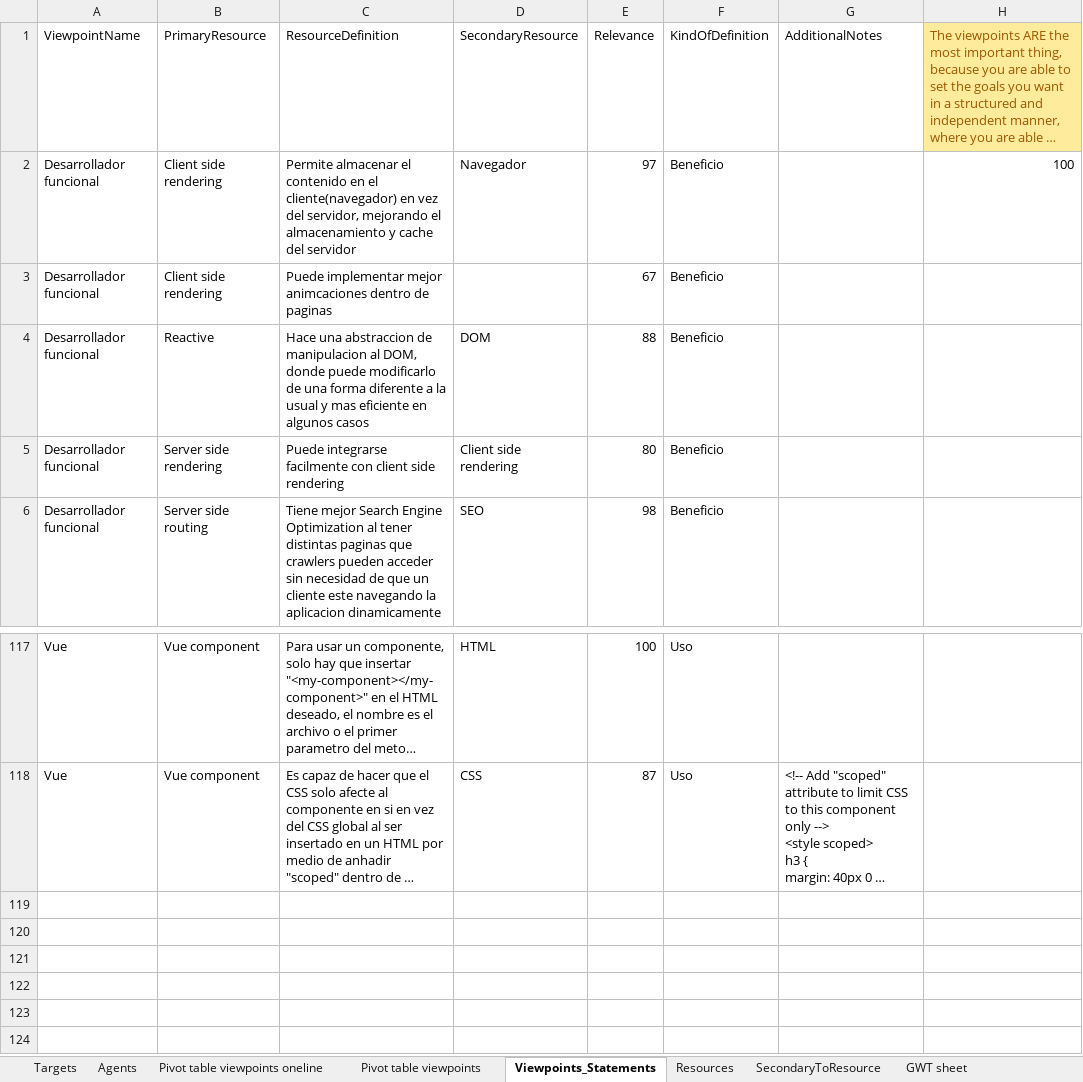
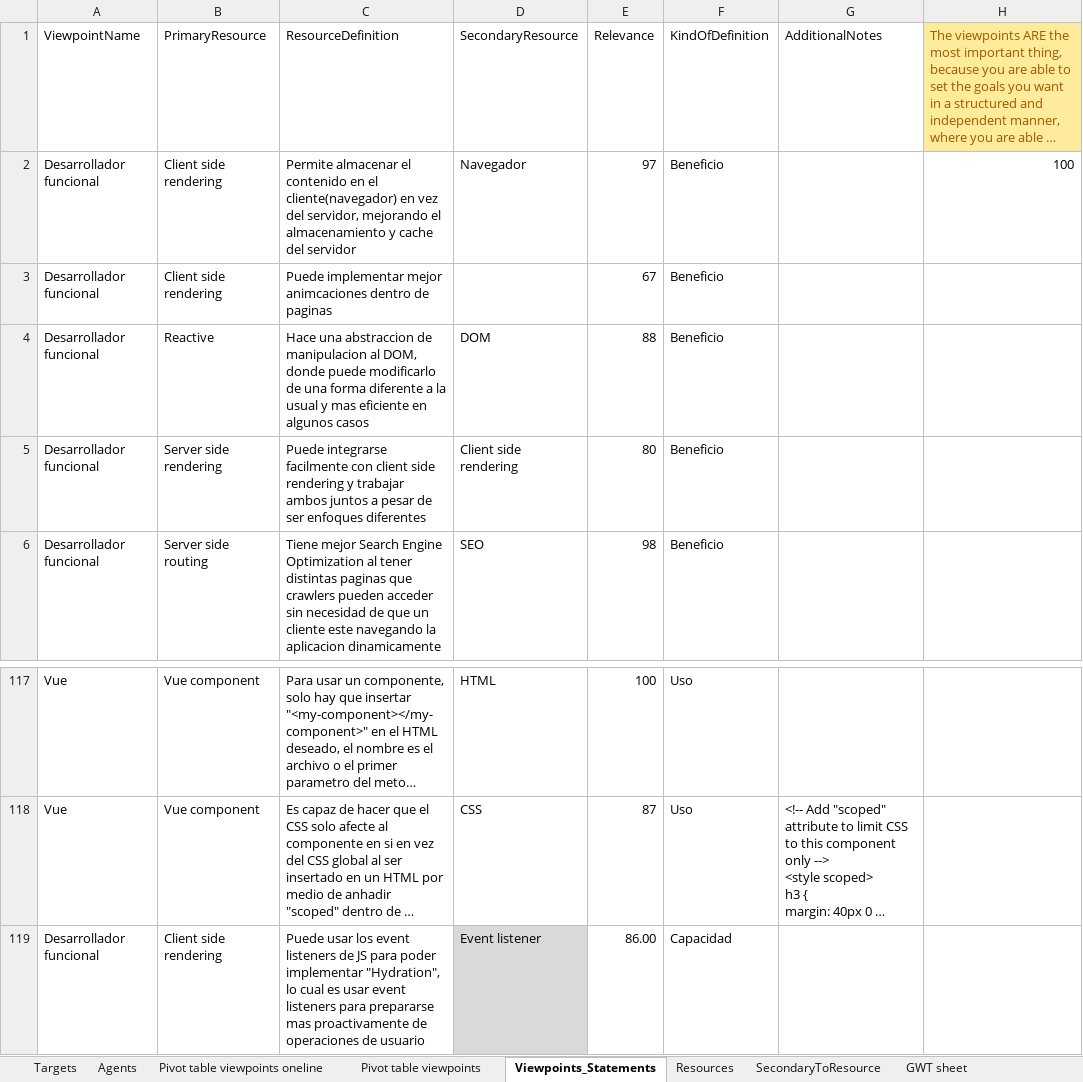
Before and after one commit to CharlieDevel/MyNotes, an Excel workbook: Excels/Viewpoints Desarollo Web.xlsx, sheet Viewpoints_Statements, drawn as a sheet; only a part is shown, gaps mark what is left out; long unchanged cells end in …; values as stored, in another font and other column widths than the file's, no borders; conditional formats and table styles not drawn; 4 other sheets too large or unreadable and not compared; the diff names each change by its address in the sheet, - before the commit and + after, or states it on an @@ line.

```diff
--- a/Excels/Viewpoints Desarollo Web.xlsx (sheet Viewpoints_Statements)
+++ b/Excels/Viewpoints Desarollo Web.xlsx (sheet Viewpoints_Statements)
-C5: …side rendering
+C5: …side rendering y trabajar ambos juntos a pesar de ser enfoques diferentes
+row 119: Desarrollador funcional | Client side rendering | Puede usar los event listeners de JS para poder implementar "Hydration", lo cual es usar event listeners para prepararse mas proactivamente de operaciones de usuario | Event listener | 86.00 | Capacidad
```
Also changed, not shown: Excels/Bases de datos viewpoints - bkup.xlsx, Excels/Bases de datos viewpoints.xlsx.
